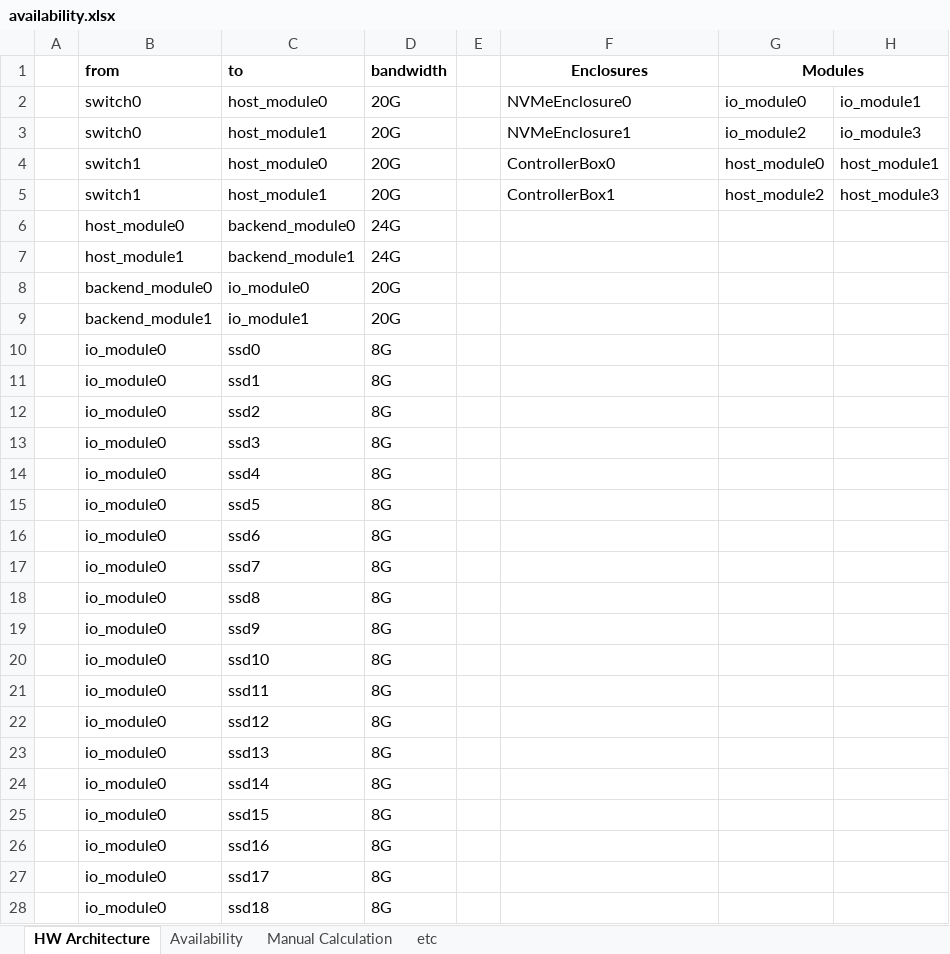
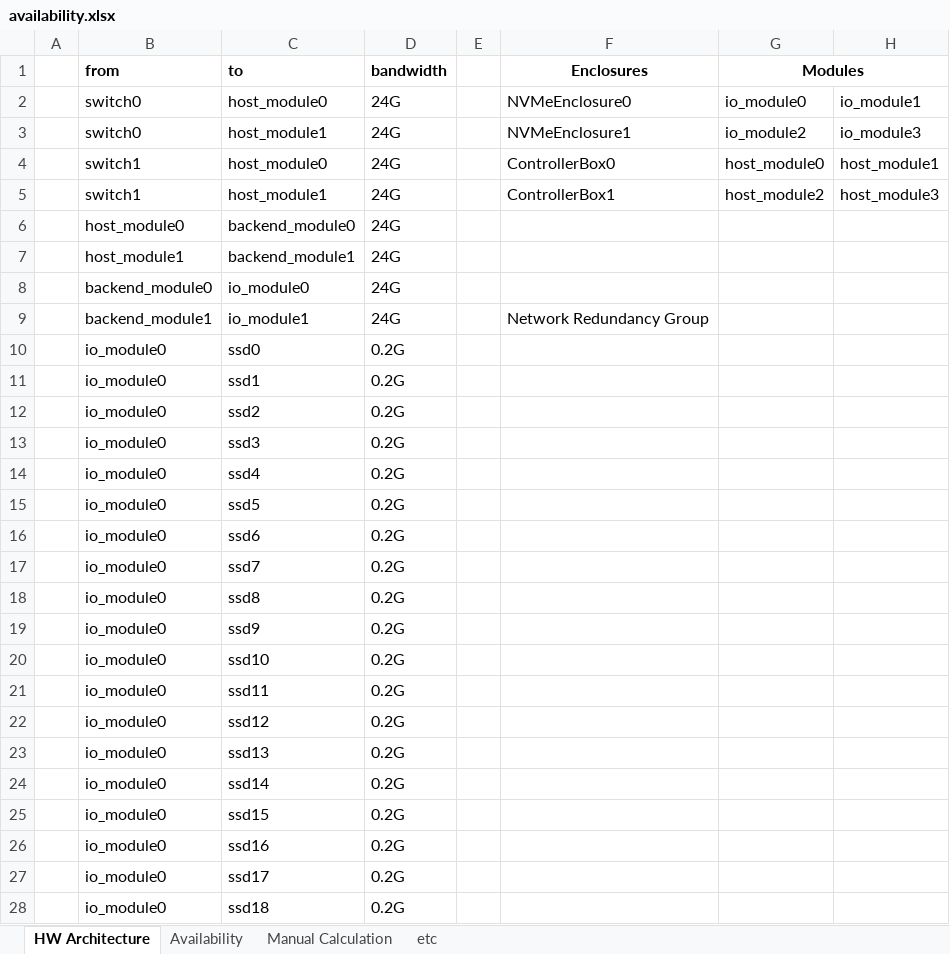
Before and after one commit to sejun000/availability, an Excel workbook: availability.xlsx, sheet HW Architecture, drawn as a sheet; only a part is shown; values as stored, in another font and other column widths than the file's, no borders; the diff covers the shown part only; the diff names each change by its address in the sheet, - before the commit and + after, or states it on an @@ line.

```diff
--- a/availability.xlsx (sheet HW Architecture)
+++ b/availability.xlsx (sheet HW Architecture)
-D2:D5 (bandwidth): 20G
+D2:D5 (bandwidth): 24G
-D8:D9 (bandwidth): 20G
+D8:D9 (bandwidth): 24G
-F9 (Enclosures): (empty)
+F9 (Enclosures): Network Redundancy Group
-D10:D28 (bandwidth): 8G
+D10:D28 (bandwidth): 0.2G
```
Also changed, not shown: 113 edited cells elsewhere in this sheet, sheet Manual Calculation, sheet Availability, formulas that keep their value, 1 other file.
